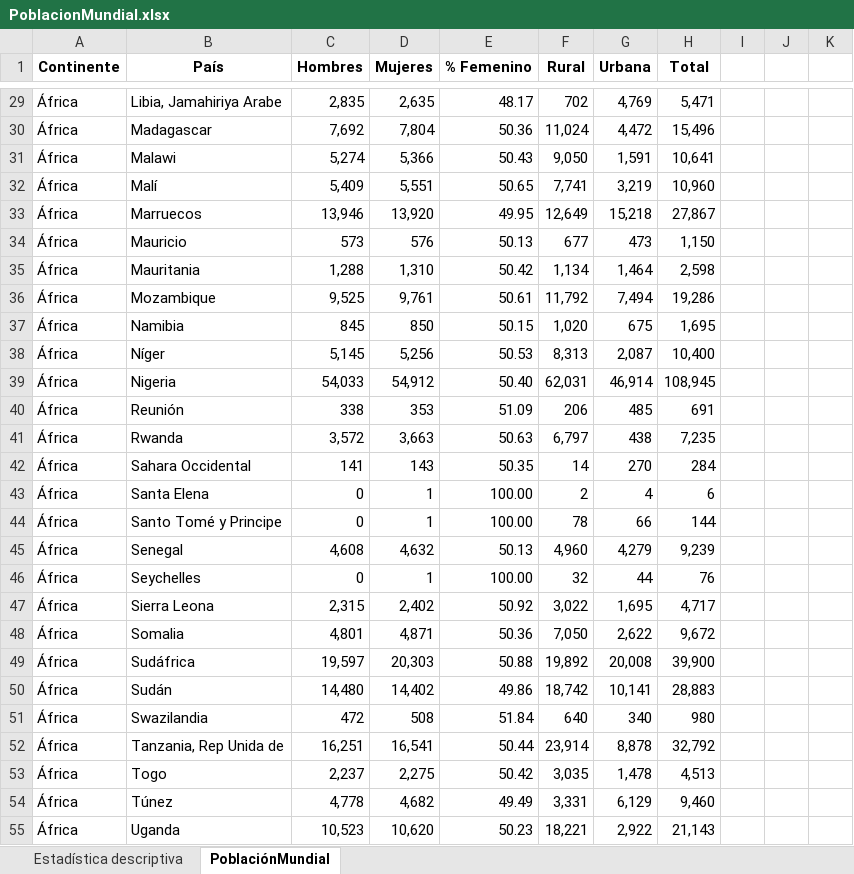
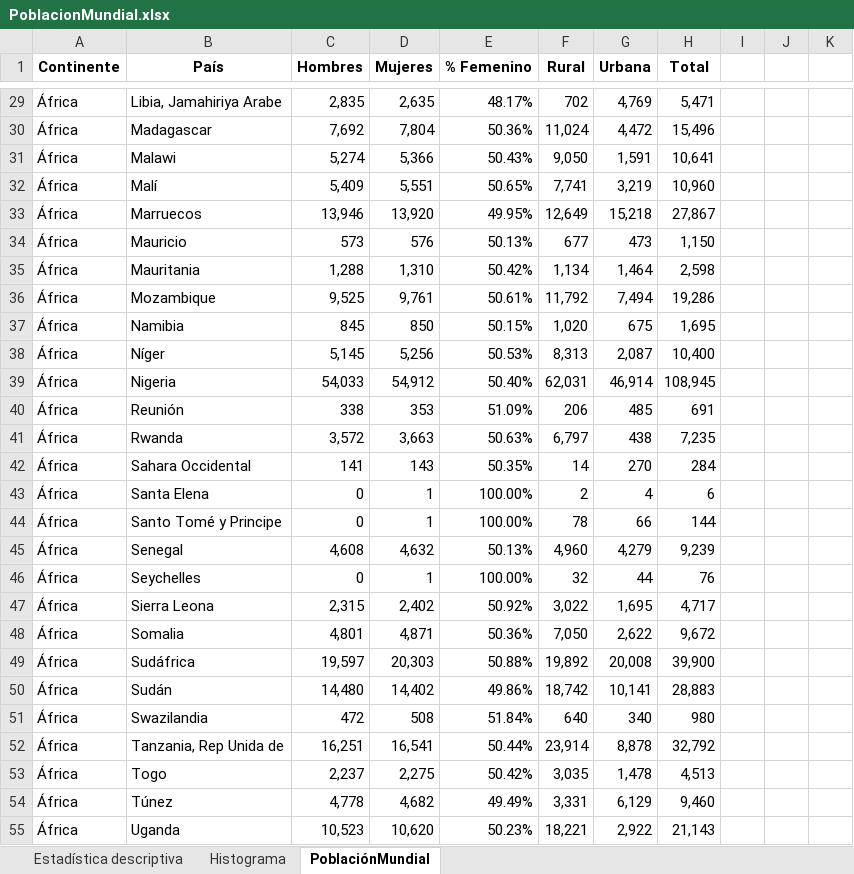
Before and after one commit to fcharte/MAExcel2016, an Excel workbook: 04/PoblacionMundial.xlsx, sheet PoblaciónMundial, drawn as a sheet; only a part is shown, gaps mark what is left out; values as stored, in another font and other column widths than the file's, no borders; table styles not drawn; the diff covers the shown part only; the diff names each change by its address in the sheet, - before the commit and + after, or states it on an @@ line.

Commit message:
Libro con histograma

```diff
--- a/04/PoblacionMundial.xlsx (sheet PoblaciónMundial)
+++ b/04/PoblacionMundial.xlsx (sheet PoblaciónMundial)
+sheet tab: Histograma
-E29 (% Femenino): 48.17
+E29 (% Femenino): 48.17%
-E30 (% Femenino): 50.36
+E30 (% Femenino): 50.36%
-E31 (% Femenino): 50.43
+E31 (% Femenino): 50.43%
-E32 (% Femenino): 50.65
+E32 (% Femenino): 50.65%
-E33 (% Femenino): 49.95
+E33 (% Femenino): 49.95%
-E34 (% Femenino): 50.13
+E34 (% Femenino): 50.13%
-E35 (% Femenino): 50.42
+E35 (% Femenino): 50.42%
-E36 (% Femenino): 50.61
+E36 (% Femenino): 50.61%
-E37 (% Femenino): 50.15
+E37 (% Femenino): 50.15%
-E38 (% Femenino): 50.53
+E38 (% Femenino): 50.53%
-E39 (% Femenino): 50.40
+E39 (% Femenino): 50.40%
-E40 (% Femenino): 51.09
+E40 (% Femenino): 51.09%
-E41 (% Femenino): 50.63
+E41 (% Femenino): 50.63%
-E42 (% Femenino): 50.35
+E42 (% Femenino): 50.35%
-E43:E44 (% Femenino): 100.00
+E43:E44 (% Femenino): 100.00%
-E45 (% Femenino): 50.13
+E45 (% Femenino): 50.13%
-E46 (% Femenino): 100.00
+E46 (% Femenino): 100.00%
-E47 (% Femenino): 50.92
+E47 (% Femenino): 50.92%
-E48 (% Femenino): 50.36
+E48 (% Femenino): 50.36%
-E49 (% Femenino): 50.88
+E49 (% Femenino): 50.88%
-E50 (% Femenino): 49.86
+E50 (% Femenino): 49.86%
-E51 (% Femenino): 51.84
+E51 (% Femenino): 51.84%
-E52 (% Femenino): 50.44
+E52 (% Femenino): 50.44%
-E53 (% Femenino): 50.42
+E53 (% Femenino): 50.42%
-E54 (% Femenino): 49.49
+E54 (% Femenino): 49.49%
-E55 (% Femenino): 50.23
+E55 (% Femenino): 50.23%
```
Also changed, not shown: 8 added rows and 196 edited cells elsewhere in this sheet, charts or pictures.
